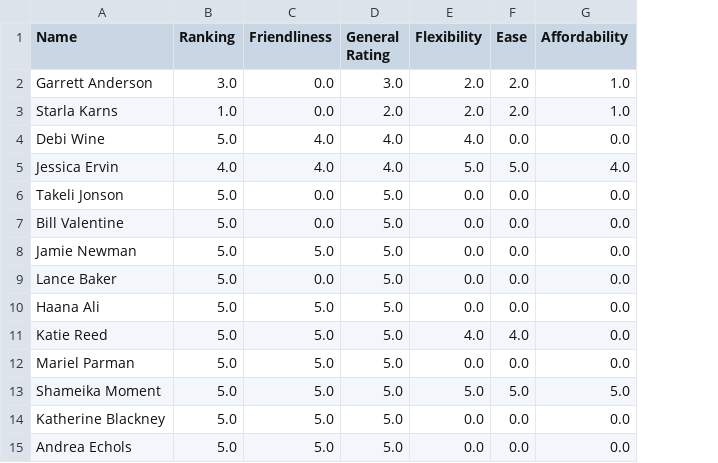
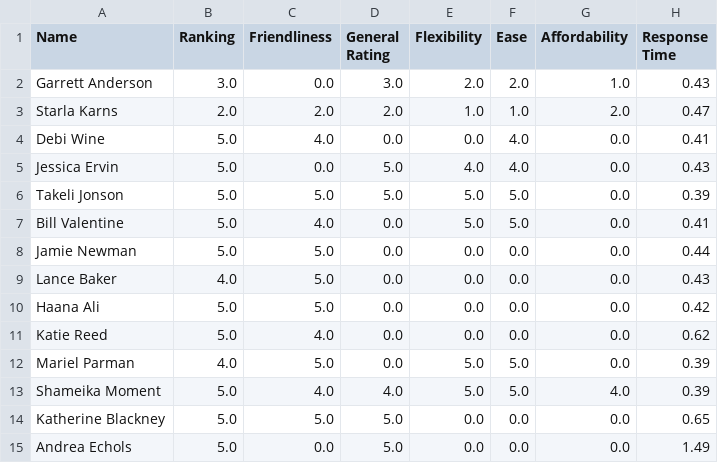
Before and after one commit to sanchari1992/RAG-LLM-Project, a CSV file: processed_csvs/processed_Thriveworks_Counseling_Dataset.csv, drawn as a sheet; only a part is shown; the diff covers the shown part only; the diff names each change by its address in the sheet, - before the commit and + after, or states it on an @@ line.

```diff
--- a/processed_csvs/processed_Thriveworks_Counseling_Dataset.csv
+++ b/processed_csvs/processed_Thriveworks_Counseling_Dataset.csv
+column H (Response Time), rows 2-15: 0.43 | 0.47 | 0.41 | 0.43 | 0.39 | 0.41 | 0.44 | 0.43 | 0.42 | 0.62 | 0.39 | 0.39 | 0.65 | 1.49
-B3 (Ranking): 1.0
+B3 (Ranking): 2.0
-C3 (Friendliness): 0.0
+C3 (Friendliness): 2.0
-E3 (Flexibility): 2.0
+E3 (Flexibility): 1.0
-F3 (Ease): 2.0
+F3 (Ease): 1.0
-G3 (Affordability): 1.0
+G3 (Affordability): 2.0
-D4 (General Rating): 4.0
+D4 (General Rating): 0.0
-E4 (Flexibility): 4.0
+E4 (Flexibility): 0.0
-F4 (Ease): 0.0
+F4 (Ease): 4.0
-B5 (Ranking): 4.0
+B5 (Ranking): 5.0
-C5 (Friendliness): 4.0
+C5 (Friendliness): 0.0
-D5 (General Rating): 4.0
+D5 (General Rating): 5.0
-E5 (Flexibility): 5.0
+E5 (Flexibility): 4.0
-F5 (Ease): 5.0
+F5 (Ease): 4.0
-G5 (Affordability): 4.0
+G5 (Affordability): 0.0
-C6 (Friendliness): 0.0
+C6 (Friendliness): 5.0
-E6:E7 (Flexibility): 0.0
+E6:E7 (Flexibility): 5.0
-F6:F7 (Ease): 0.0
+F6:F7 (Ease): 5.0
-C7 (Friendliness): 0.0
+C7 (Friendliness): 4.0
-D7:D12 (General Rating): 5.0
+D7:D12 (General Rating): 0.0
-B9 (Ranking): 5.0
+B9 (Ranking): 4.0
-C9 (Friendliness): 0.0
+C9 (Friendliness): 5.0
-C11 (Friendliness): 5.0
+C11 (Friendliness): 4.0
-E11 (Flexibility): 4.0
+E11 (Flexibility): 0.0
-F11 (Ease): 4.0
+F11 (Ease): 0.0
-B12 (Ranking): 5.0
+B12 (Ranking): 4.0
-E12 (Flexibility): 0.0
+E12 (Flexibility): 5.0
-F12 (Ease): 0.0
+F12 (Ease): 5.0
-C13 (Friendliness): 5.0
+C13 (Friendliness): 4.0
-D13 (General Rating): 5.0
+D13 (General Rating): 4.0
-G13 (Affordability): 5.0
+G13 (Affordability): 4.0
-C15 (Friendliness): 5.0
+C15 (Friendliness): 0.0
```
Also changed, not shown: 1 removed row and 79 edited cells elsewhere in this file, example_csvs/processed_Alabama_Psychiatry_Dataset.csv, explanation_csvs/processed_Alabama_Psychiatry_Dataset.csv, 17 other files.
